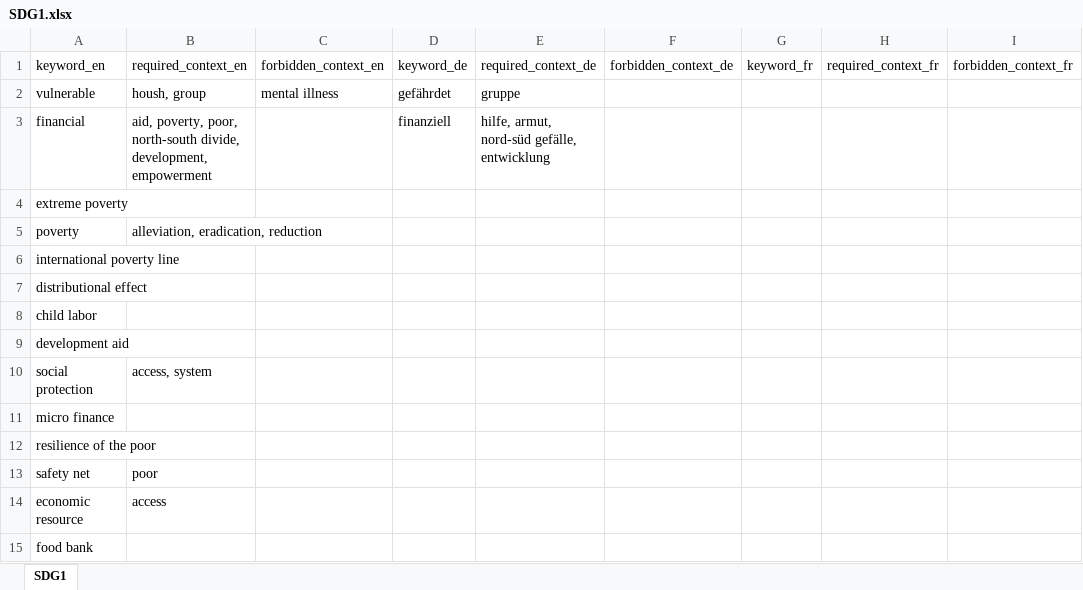
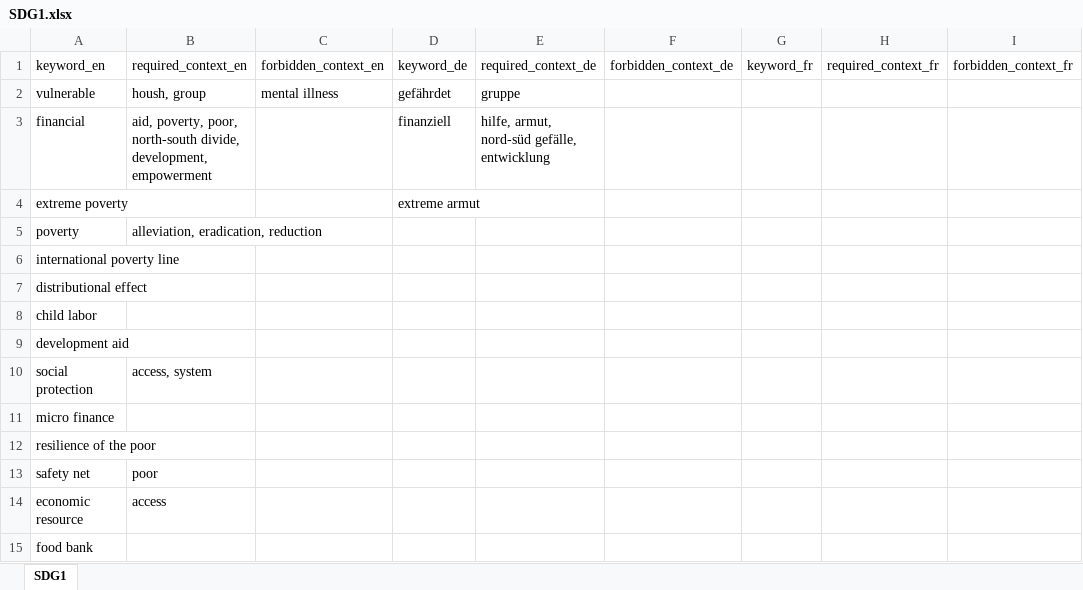
Before and after one commit to sustainability-zhaw/keywords, an Excel workbook: data/sdgs/SDG1.xlsx, sheet SDG1, drawn as a sheet; only a part is shown; values as stored, in another font and other column widths than the file's, no borders; table styles not drawn; the diff names each change by its address in the sheet, - before the commit and + after, or states it on an @@ line.

Commit message:
update SDG 1 with extra tests

```diff
--- a/data/sdgs/SDG1.xlsx (sheet SDG1)
+++ b/data/sdgs/SDG1.xlsx (sheet SDG1)
-D4: (empty)
+D4: extreme armut
```
